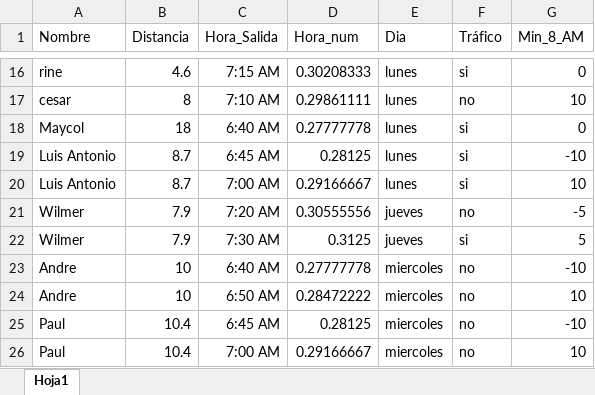
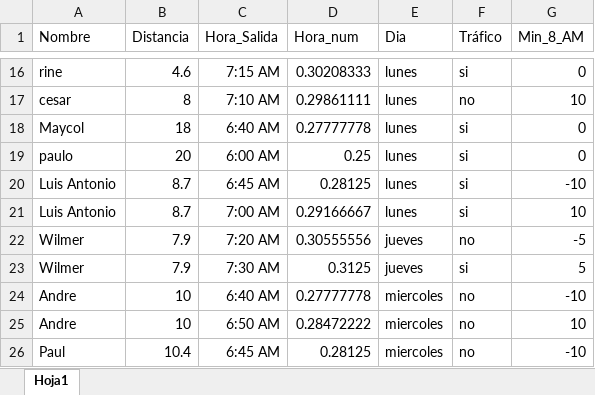
Before and after one commit to SEBASTIANSALIRROSAS/ProyectoDiscreta, an Excel workbook: Libro1.xlsx, sheet Hoja1, drawn as a sheet; only a part is shown, gaps mark what is left out; the shorter side is filled out with more unchanged rows; values as stored, in another font and other column widths than the file's, no borders; the diff names each change by its address in the sheet, - before the commit and + after, or states it on an @@ line.

```diff
--- a/Libro1.xlsx (sheet Hoja1)
+++ b/Libro1.xlsx (sheet Hoja1)
+row 19: paulo | 20 | 6:00 AM | 0.25 | lunes | si | 0
```
Also changed, not shown: 1 other file.
